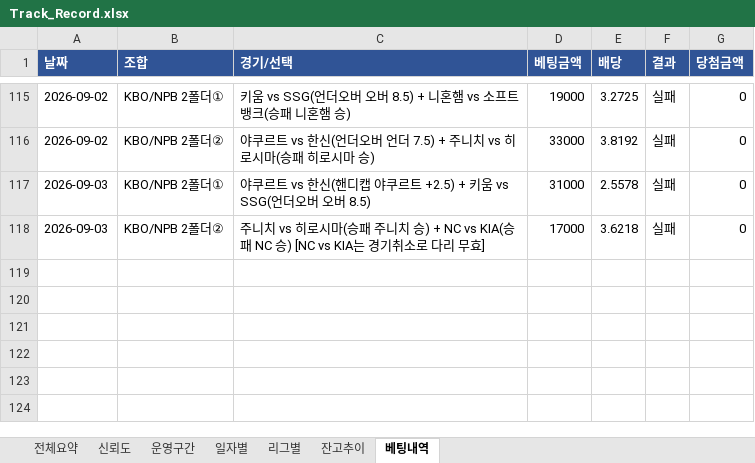
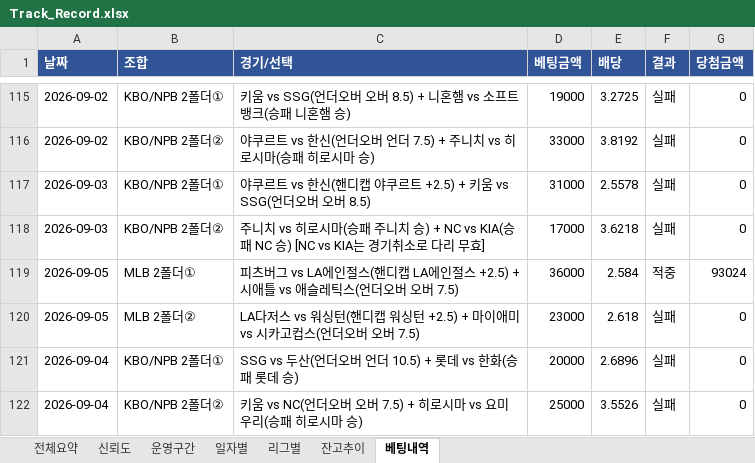
Before and after one commit to rushsis2203-commits/toto-analyzer-track-record, an Excel workbook: data/Track_Record.xlsx, sheet 베팅내역, drawn as a sheet; only a part is shown, gaps mark what is left out; values as stored, in another font and other column widths than the file's, no borders; the diff names each change by its address in the sheet, - before the commit and + after, or states it on an @@ line.

```diff
--- a/data/Track_Record.xlsx (sheet 베팅내역)
+++ b/data/Track_Record.xlsx (sheet 베팅내역)
+row 119: 2026-09-05 | MLB 2폴더① | 피츠버그 vs LA에인절스(핸디캡 LA에인절스 +2.5) + 시애틀 vs 애슬레틱스(언더오버 오버 7.5) | 36000 | 2.584 | 적중 | 93024
+row 120: 2026-09-05 | MLB 2폴더② | LA다저스 vs 워싱턴(핸디캡 워싱턴 +2.5) + 마이애미 vs 시카고컵스(언더오버 오버 7.5) | 23000 | 2.618 | 실패 | 0
+row 121: 2026-09-04 | KBO/NPB 2폴더① | SSG vs 두산(언더오버 언더 10.5) + 롯데 vs 한화(승패 롯데 승) | 20000 | 2.6896 | 실패 | 0
+row 122: 2026-09-04 | KBO/NPB 2폴더② | 키움 vs NC(언더오버 오버 7.5) + 히로시마 vs 요미우리(승패 히로시마 승) | 25000 | 3.5526 | 실패 | 0
```
Also changed, not shown: sheet 일자별, sheet 리그별, sheet 전체요약, sheet 잔고추이, sheet 신뢰도, data/Pick_Calibration.xlsx.
